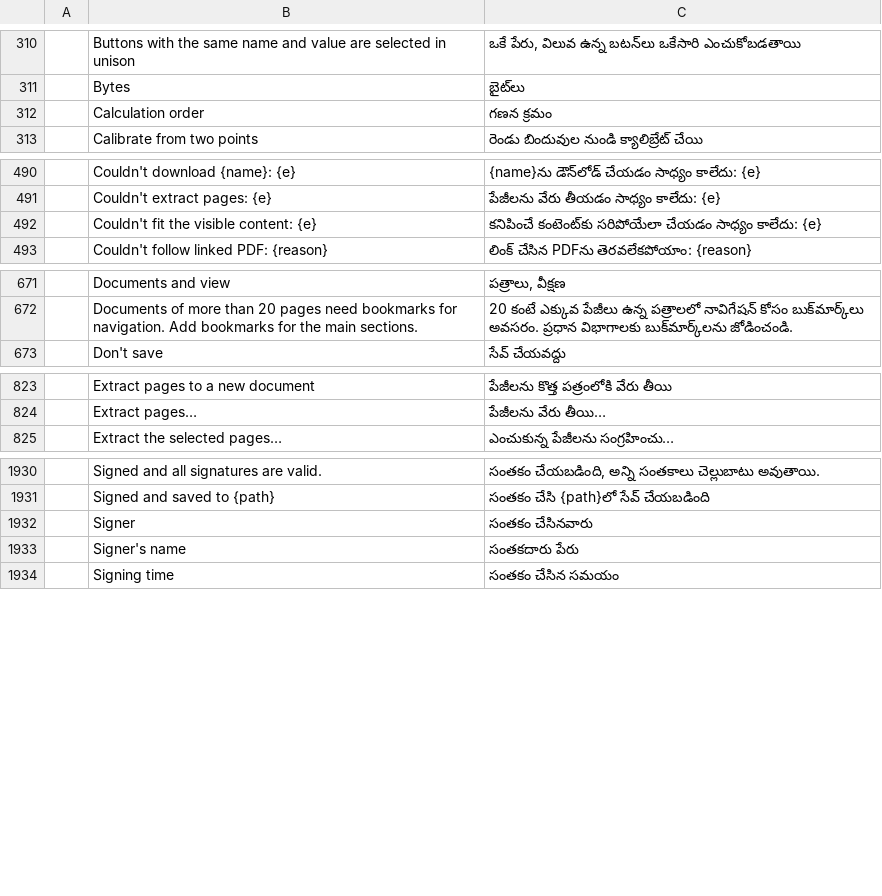
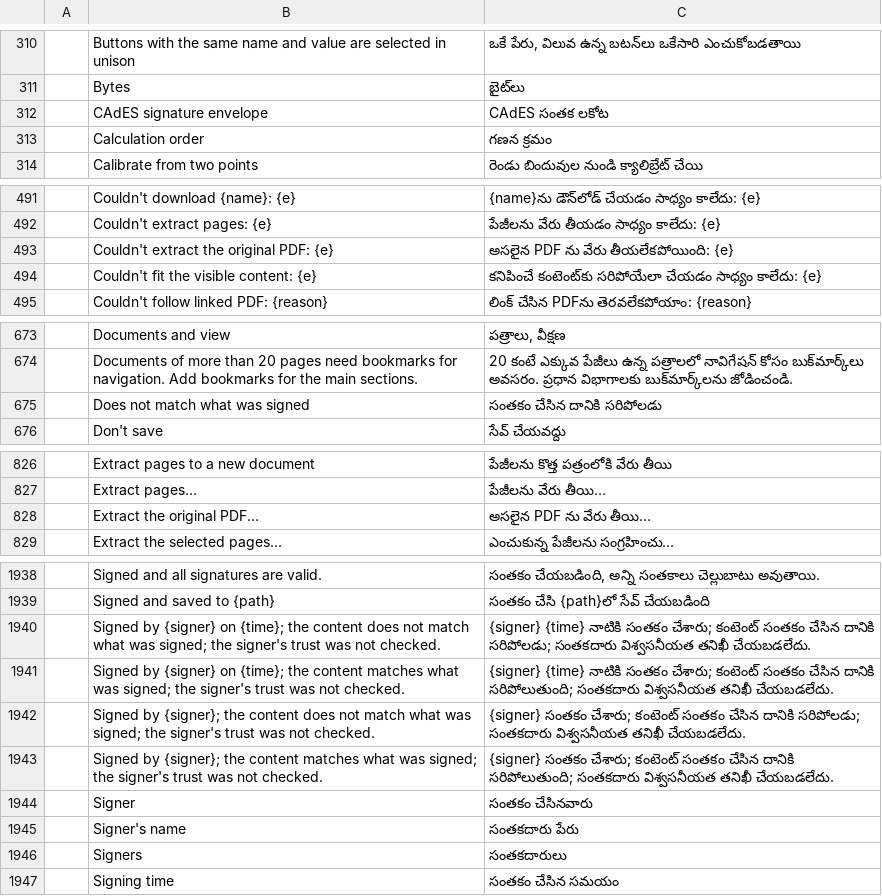
Before and after one commit to BBQ-MAN/craft-i18n, a TSV file: locales/te/pdfcraft.tsv, drawn as a sheet; only a part is shown, gaps mark what is left out; the diff covers the shown part only; the diff names each change by its address in the sheet, - before the commit and + after, or states it on an @@ line.

```diff
--- a/locales/te/pdfcraft.tsv
+++ b/locales/te/pdfcraft.tsv
+row 312:  | CAdES signature envelope | CAdES సంతక లకోట
+row 493:  | Couldn't extract the original PDF: {e} | అసలైన PDF ను వేరు తీయలేకపోయింది: {e}
+row 675:  | Does not match what was signed | సంతకం చేసిన దానికి సరిపోలడు
+row 828:  | Extract the original PDF… | అసలైన PDF ను వేరు తీయి…
+row 1940:  | Signed by {signer} on {time}; the content does not match what was signed; the signer's trust was not checked. | {signer} {time} నాటికి సంతకం చేశారు; కంటెంట్ సంతకం చేసిన దానికి సరిపోలడు; సంతకదారు విశ్వసనీయత తనిఖీ చేయబడలేదు.
+row 1941:  | Signed by {signer} on {time}; the content matches what was signed; the signer's trust was not checked. | {signer} {time} నాటికి సంతకం చేశారు; కంటెంట్ సంతకం చేసిన దానికి సరిపోలుతుంది; సంతకదారు విశ్వసనీయత తనిఖీ చేయబడలేదు.
+row 1942:  | Signed by {signer}; the content does not match what was signed; the signer's trust was not checked. | {signer} సంతకం చేశారు; కంటెంట్ సంతకం చేసిన దానికి సరిపోలడు; సంతకదారు విశ్వసనీయత తనిఖీ చేయబడలేదు.
+row 1943:  | Signed by {signer}; the content matches what was signed; the signer's trust was not checked. | {signer} సంతకం చేశారు; కంటెంట్ సంతకం చేసిన దానికి సరిపోలుతుంది; సంతకదారు విశ్వసనీయత తనిఖీ చేయబడలేదు.
+row 1946:  | Signers | సంతకదారులు
```
Also changed, not shown: 6 added rows elsewhere in this file, locales/bg/pdfcraft.tsv, locales/el/pdfcraft.tsv, 19 other files.
